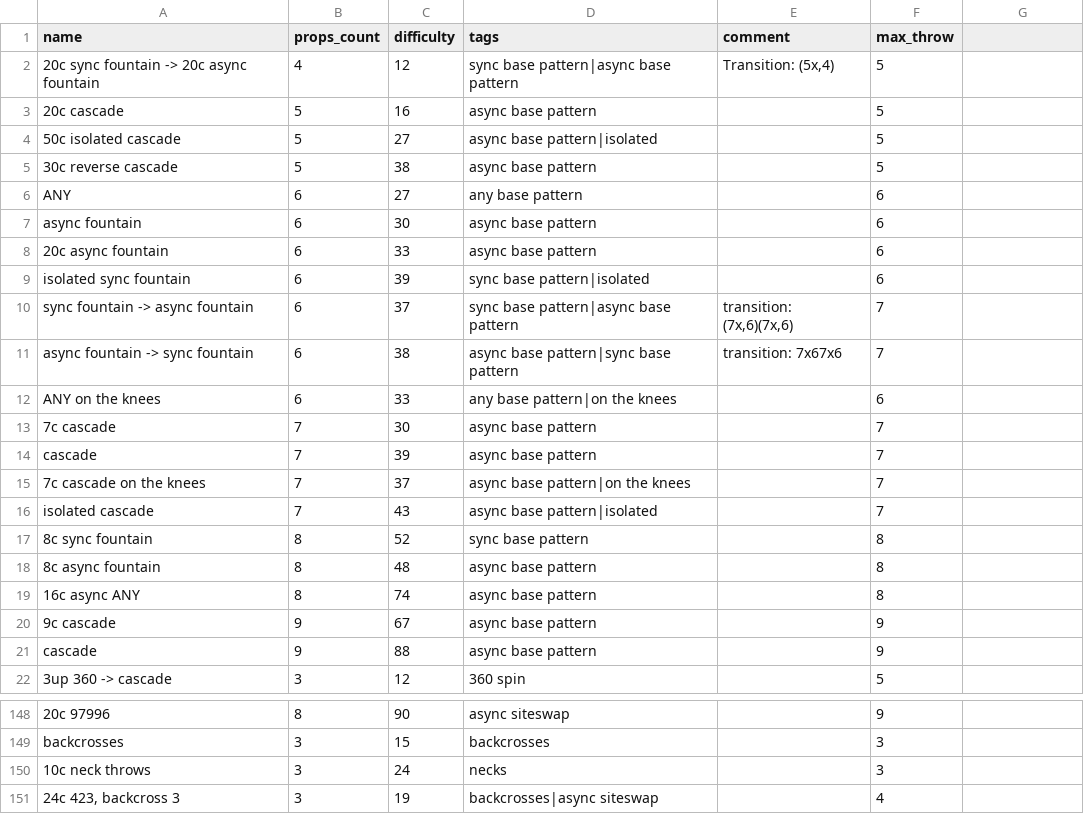
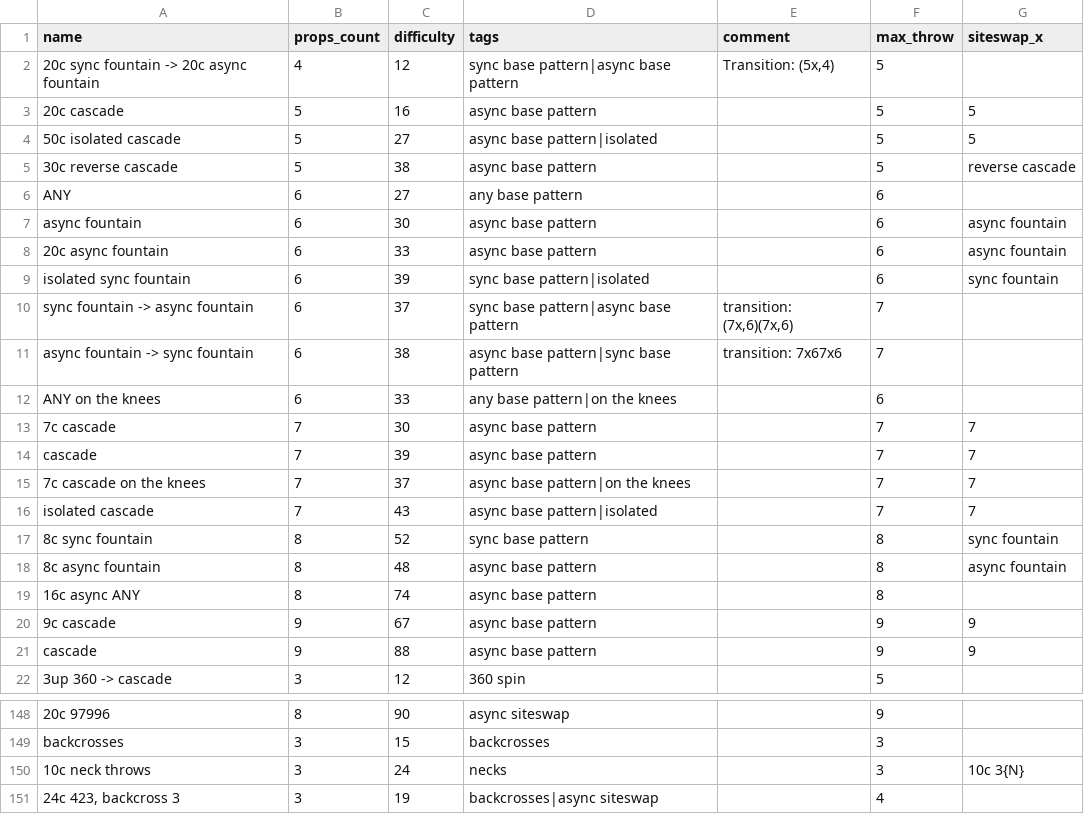
Before and after one commit to ofekraf/jugglefit_website, a CSV file: hardcoded_database/tricks/balls.csv, drawn as a sheet; only a part is shown, gaps mark what is left out; the diff names each change by its address in the sheet, - before the commit and + after, or states it on an @@ line.

```diff
--- a/hardcoded_database/tricks/balls.csv
+++ b/hardcoded_database/tricks/balls.csv
-G1: (empty)
+G1: siteswap_x
-G3:G4 (siteswap_x): (empty)
+G3:G4 (siteswap_x): 5
-G5 (siteswap_x): (empty)
+G5 (siteswap_x): reverse cascade
-G7:G8 (siteswap_x): (empty)
+G7:G8 (siteswap_x): async fountain
-G9 (siteswap_x): (empty)
+G9 (siteswap_x): sync fountain
-G13:G16 (siteswap_x): (empty)
+G13:G16 (siteswap_x): 7
-G17 (siteswap_x): (empty)
+G17 (siteswap_x): sync fountain
-G18 (siteswap_x): (empty)
+G18 (siteswap_x): async fountain
-G20:G21 (siteswap_x): (empty)
+G20:G21 (siteswap_x): 9
-G150 (siteswap_x): (empty)
+G150 (siteswap_x): 10c 3{N}
```
Also changed, not shown: 6 other files.
